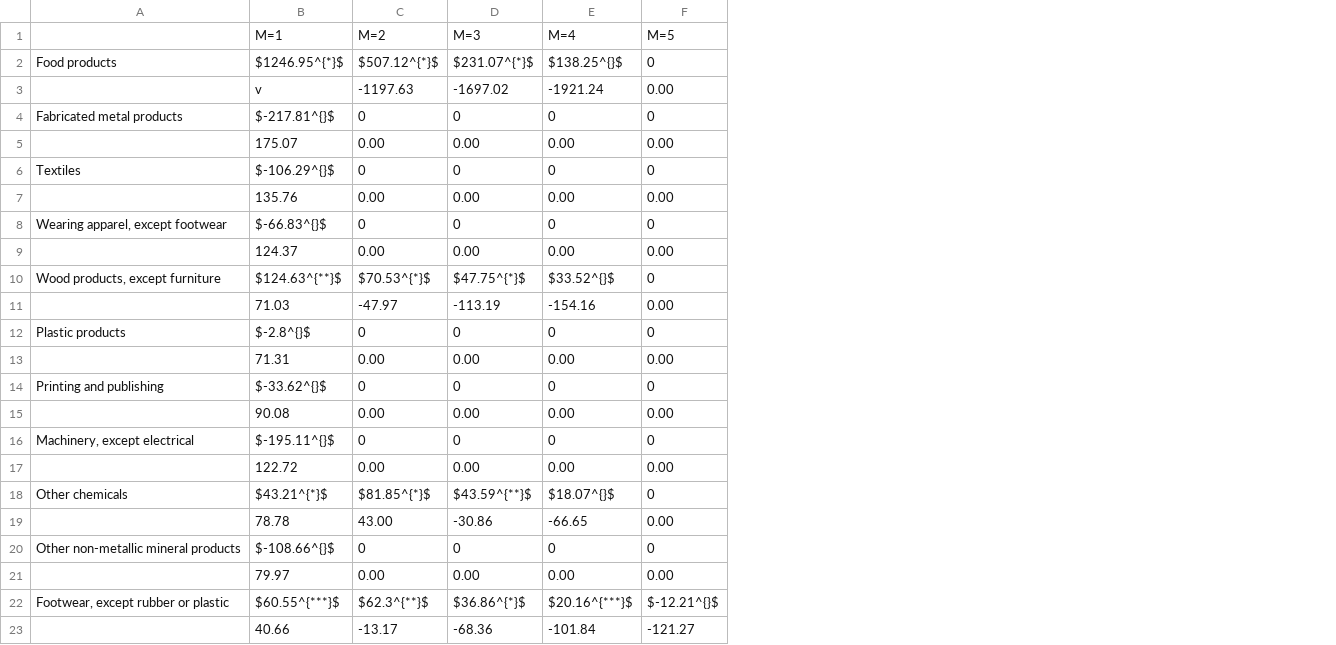
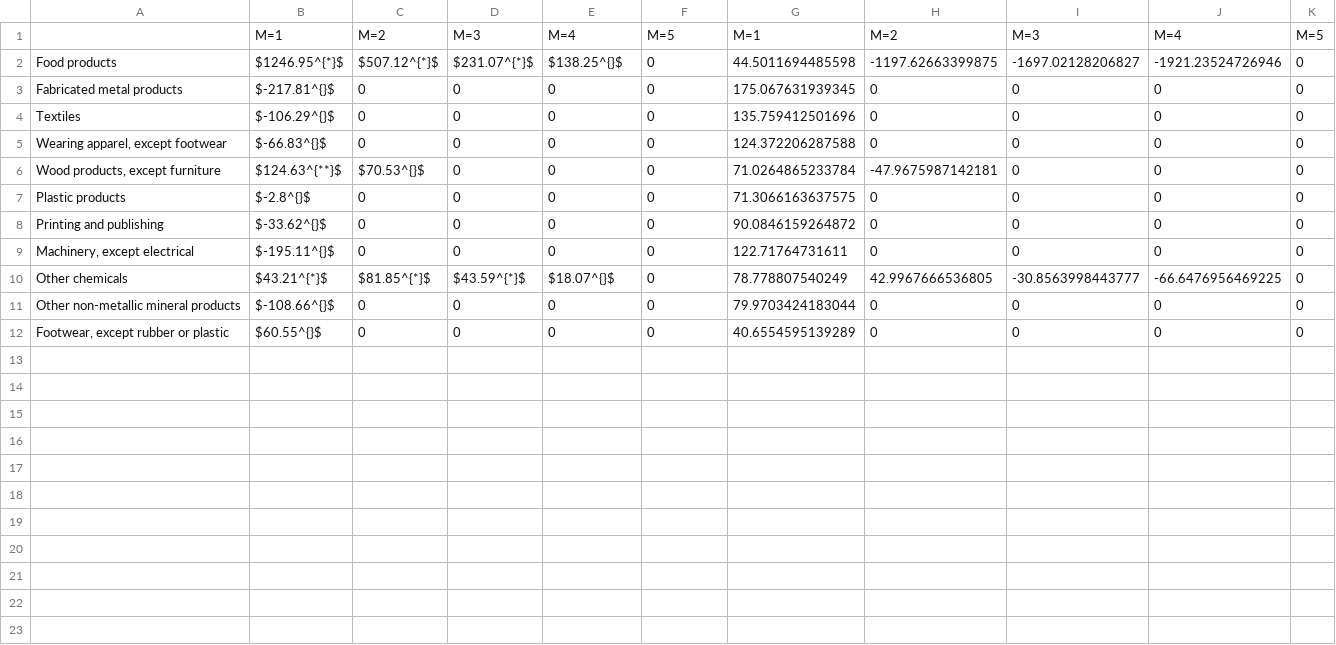
Before and after one commit to JasmineHao/NormalRegPanelMixture, a CSV file: results/Chile/resultLR4_regressor.csv, drawn as a sheet; removed rows and columns are numbered as before the commit, all else as after; the diff names each change by its address in the sheet, - before the commit and + after, or states it on an @@ line.

```diff
--- a/results/Chile/resultLR4_regressor.csv
+++ b/results/Chile/resultLR4_regressor.csv
+column G, rows 1-11: M=1 | 44.5011694485598 | 175.067631939345 | 135.759412501696 | 124.372206287588 | 71.0264865233784 | 71.3066163637575 | 90.0846159264872 | 122.71764731611 | 78.778807540249 | 79.9703424183044
+column H, rows 1-11: M=2 | -1197.62663399875 | 0 | 0 | 0 | -47.9675987142181 | 0 | 0 | 0 | 42.9967666536805 | 0
+column I, rows 1-11: M=3 | -1697.02128206827 | 0 | 0 | 0 | 0 | 0 | 0 | 0 | -30.8563998443777 | 0
+column J, rows 1-11: M=4 | -1921.23524726946 | 0 | 0 | 0 | 0 | 0 | 0 | 0 | -66.6476956469225 | 0
+column K, rows 1-11: M=5 | 0 | 0 | 0 | 0 | 0 | 0 | 0 | 0 | 0 | 0
-row 3:  | v | -1197.63 | -1697.02 | -1921.24 | 0.00
-row 5:  | 175.07 | 0.00 | 0.00 | 0.00 | 0.00
-row 7:  | 135.76 | 0.00 | 0.00 | 0.00 | 0.00
-row 9:  | 124.37 | 0.00 | 0.00 | 0.00 | 0.00
-C6: $70.53^{*}$
+C6: $70.53^{}$
-D6: $47.75^{*}$
+D6: 0
-E6: $33.52^{}$
+E6: 0
-row 11:  | 71.03 | -47.97 | -113.19 | -154.16 | 0.00
-row 13:  | 71.31 | 0.00 | 0.00 | 0.00 | 0.00
-row 15:  | 90.08 | 0.00 | 0.00 | 0.00 | 0.00
-row 17:  | 122.72 | 0.00 | 0.00 | 0.00 | 0.00
-D10: $43.59^{**}$
+D10: $43.59^{*}$
-row 19:  | 78.78 | 43.00 | -30.86 | -66.65 | 0.00
-row 21:  | 79.97 | 0.00 | 0.00 | 0.00 | 0.00
-row 22: Footwear, except rubber or plastic | $60.55^{***}$ | $62.3^{**}$ | $36.86^{*}$ | $20.16^{***}$ | $-12.21^{}$
-row 23:  | 40.66 | -13.17 | -68.36 | -101.84 | -121.27
+row 12: Footwear, except rubber or plastic | $60.55^{}$ | 0 | 0 | 0 | 0 | 40.6554595139289 | 0 | 0 | 0 | 0
```
Also changed, not shown: results/Chile/resultLR3_regressor.csv, results/Chile/resultLR5_regressor.csv, 17 other files.
